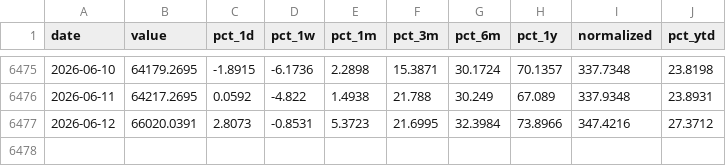
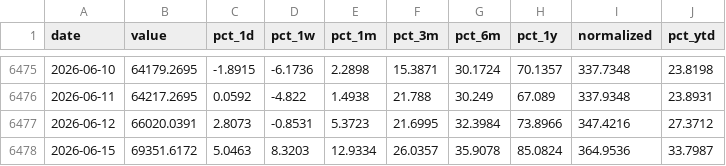
Before and after one commit to Ruben-Bosmans/global-macro-dashboard, a CSV file: data/processed/nikkei.csv, drawn as a sheet; only a part is shown, gaps mark what is left out; the diff names each change by its address in the sheet, - before the commit and + after, or states it on an @@ line.

```diff
--- a/data/processed/nikkei.csv
+++ b/data/processed/nikkei.csv
+row 6478: 2026-06-15 | 69351.6172 | 5.0463 | 8.3203 | 12.9334 | 26.0357 | 35.9078 | 85.0824 | 364.9536 | 33.7987
```
Also changed, not shown: data/processed/heating_oil.csv, data/processed/kospi.csv, 49 other files.
